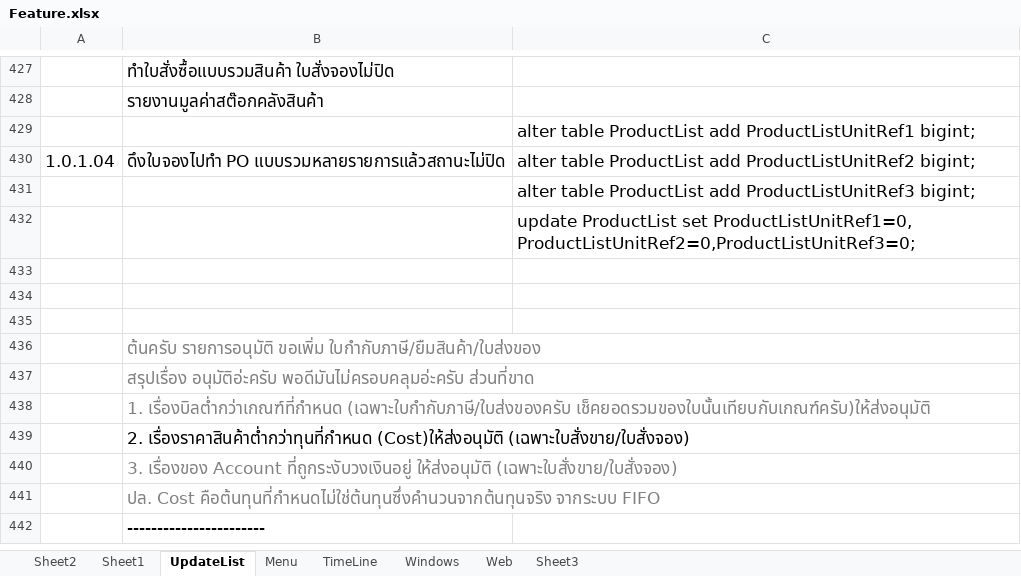
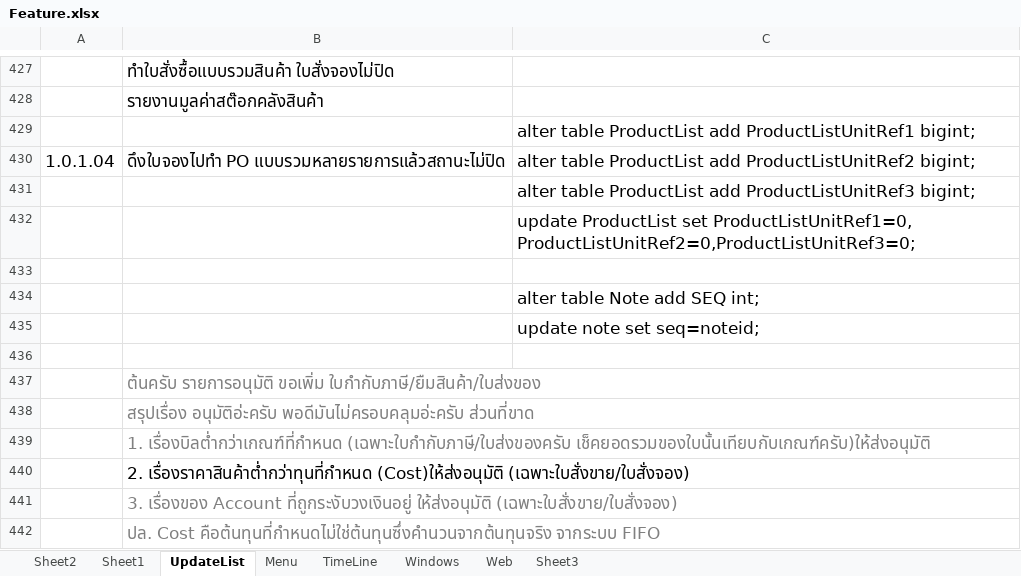
Before and after one commit to artit1981/ubproject, an Excel workbook: _Doc/Feature.xlsx, sheet UpdateList, drawn as a sheet; only a part is shown, gaps mark what is left out; the shorter side is filled out with more unchanged rows; values as stored, in another font and other column widths than the file's, no borders; charts and pictures not drawn; the diff names each change by its address in the sheet, - before the commit and + after, or states it on an @@ line.

```diff
--- a/_Doc/Feature.xlsx (sheet UpdateList)
+++ b/_Doc/Feature.xlsx (sheet UpdateList)
-C434: (empty)
+C434: alter table Note add SEQ int;
+row 435:  |  | update note set seq=noteid;
```
Also changed, not shown: charts or pictures, 10 other files.
